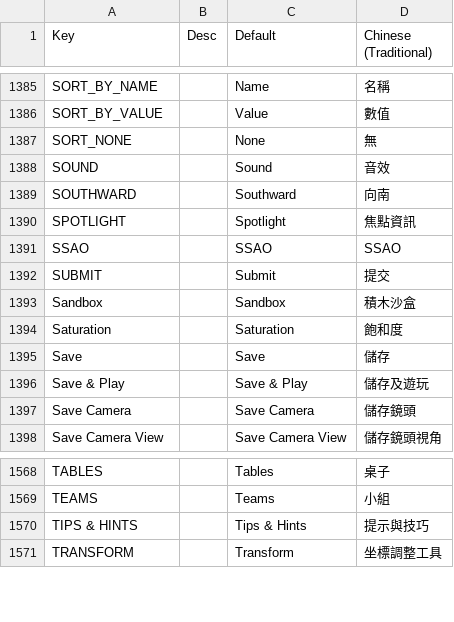
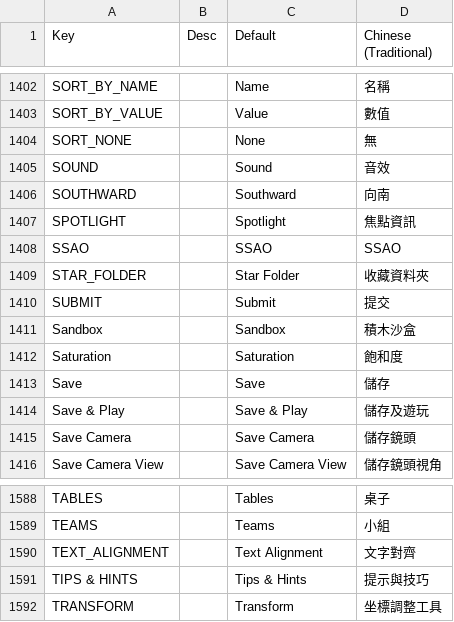
Before and after one commit to chlbc/TabletopSimulator-cht-tw-translation, a CSV file: zh-TW_1.csv, drawn as a sheet; only a part is shown, gaps mark what is left out; the diff covers the shown part only.

```diff
--- a/zh-TW_1.csv
+++ b/zh-TW_1.csv
@@ -1439,2 +1456,3 @@ SPOTLIGHT,,Spotlight,焦點資訊
 SSAO,,SSAO,SSAO
+STAR_FOLDER,,Star Folder,收藏資料夾
 SUBMIT,,Submit,提交
@@ -1617,2 +1637,3 @@ TABLES,,Tables,桌子
 TEAMS,,Teams,小組
+TEXT_ALIGNMENT,,Text Alignment,文字對齊
 TIPS & HINTS,,Tips & Hints,提示與技巧
```
Also changed, not shown: 22 added rows elsewhere in this file.
